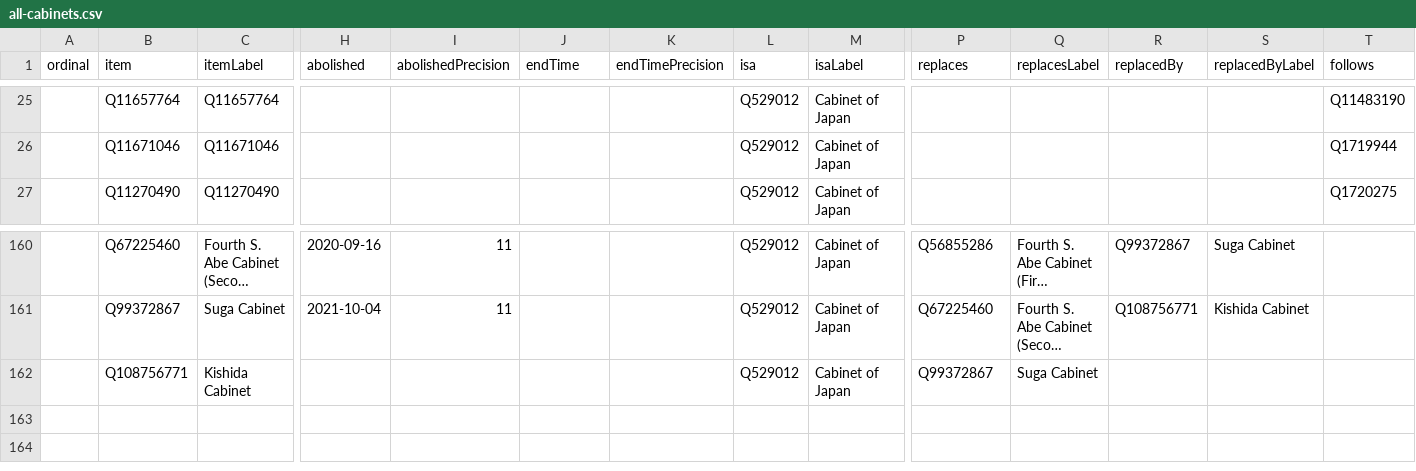
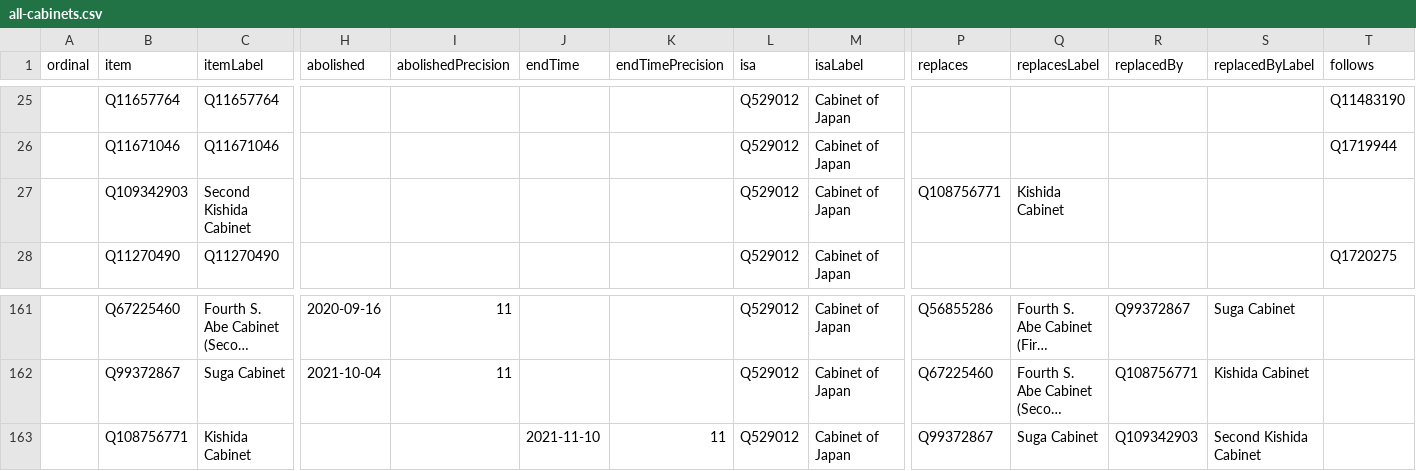
Before and after one commit to every-politician-scrapers/japan-ministers, a CSV file: wikidata/results/all-cabinets.csv, drawn as a sheet; only a part is shown, gaps mark what is left out; long unchanged cells end in …; addresses are those after the commit; rows hold the shown columns only; the diff names each change by its address in the sheet, - before the commit and + after, or states it on an @@ line.

```diff
--- a/wikidata/results/all-cabinets.csv
+++ b/wikidata/results/all-cabinets.csv
+row 27:  | Q109342903 | Second Kishida Cabinet |  |  |  |  | Q529012 | Cabinet of Japan | Q108756771 | Kishida Cabinet
-J163 (endTime): (empty)
+J163 (endTime): 2021-11-10
-K163 (endTimePrecision): (empty)
+K163 (endTimePrecision): 11
-R163 (replacedBy): (empty)
+R163 (replacedBy): Q109342903
-S163 (replacedByLabel): (empty)
+S163 (replacedByLabel): Second Kishida Cabinet
```
